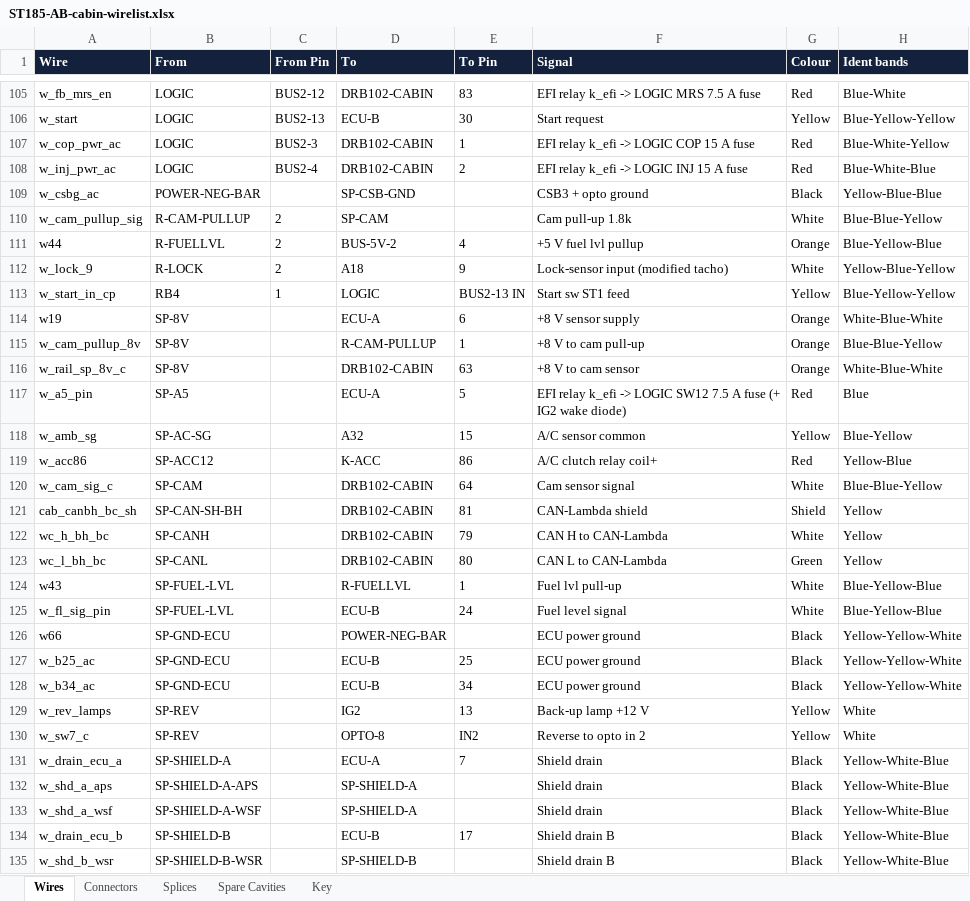
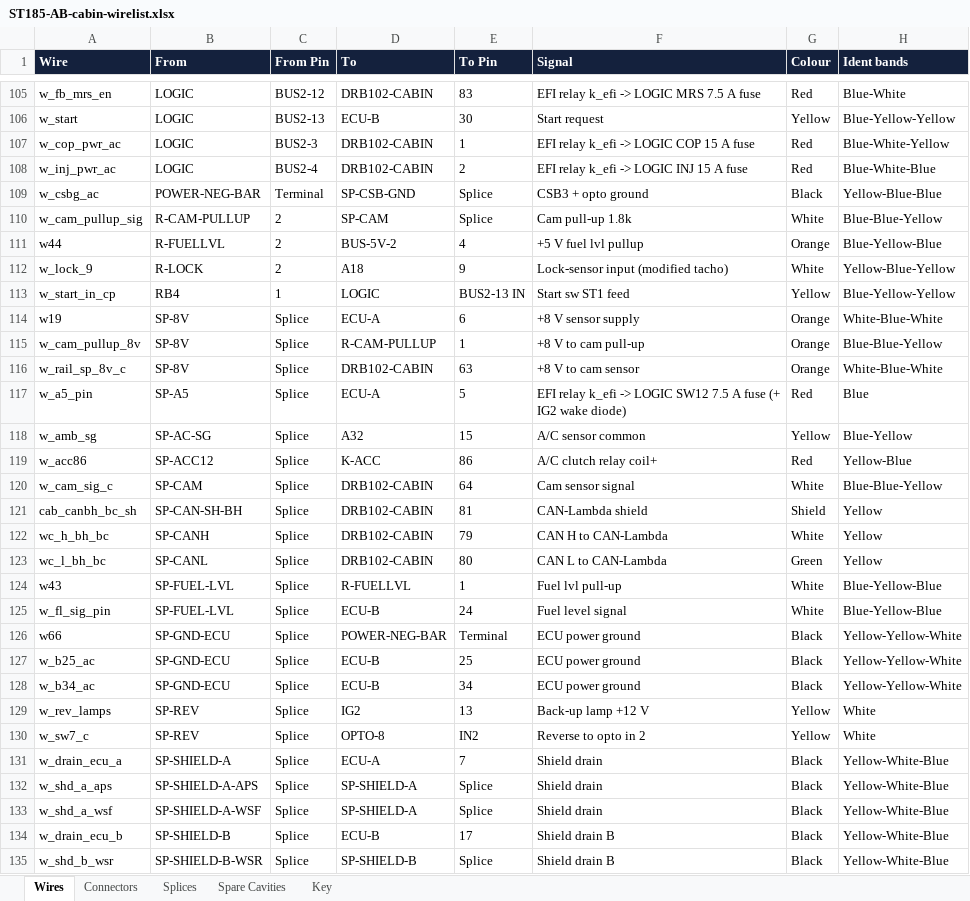
Before and after one commit to living-relation/st185-link-ecu-config, an Excel workbook: docs/harness/wirelists/ST185-AB-cabin-wirelist.xlsx, sheet Wires, drawn as a sheet; only a part is shown, gaps mark what is left out; values as stored, in another font and other column widths than the file's, no borders; the diff covers the shown part only; the diff names each change by its address in the sheet, - before the commit and + after, or states it on an @@ line.

```diff
--- a/docs/harness/wirelists/ST185-AB-cabin-wirelist.xlsx (sheet Wires)
+++ b/docs/harness/wirelists/ST185-AB-cabin-wirelist.xlsx (sheet Wires)
-C109 (From Pin): (empty)
+C109 (From Pin): Terminal
-E109:E110 (To Pin): (empty)
+E109:E110 (To Pin): Splice
-C114:C135 (From Pin): (empty)
+C114:C135 (From Pin): Splice
-E126 (To Pin): (empty)
+E126 (To Pin): Terminal
-E132:E133 (To Pin): (empty)
+E132:E133 (To Pin): Splice
-E135 (To Pin): (empty)
+E135 (To Pin): Splice
```
Also changed, not shown: 35 edited cells elsewhere in this sheet, sheet Key, docs/harness/wirelists/ST185-AB-engine-wirelist.xlsx, 4 other files.
